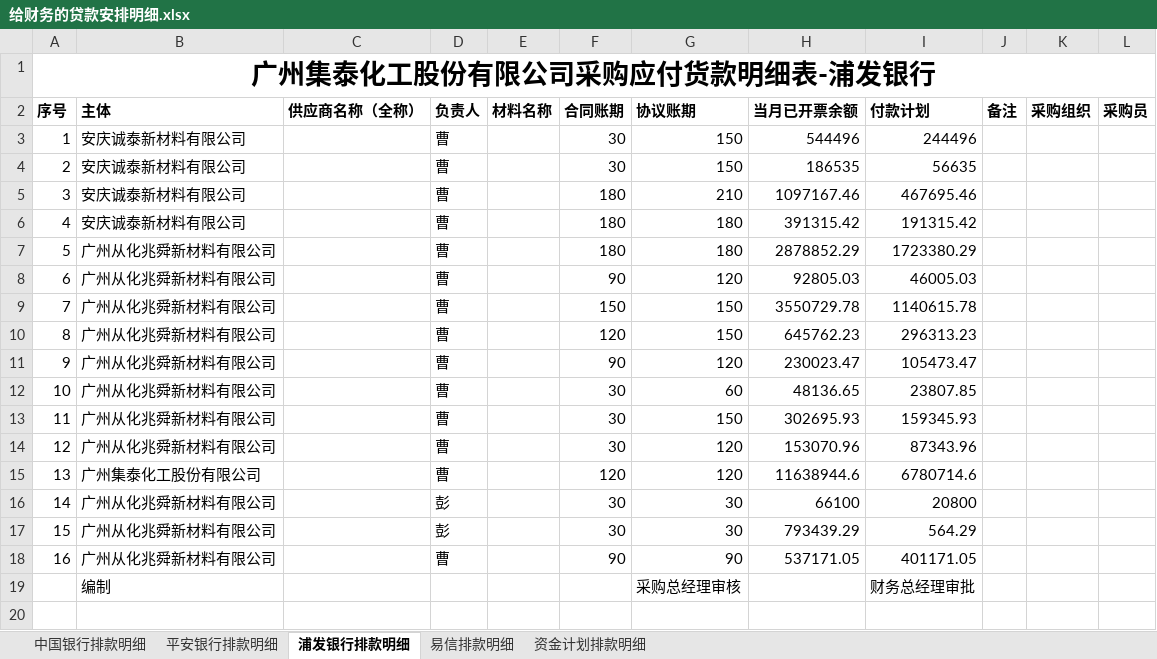
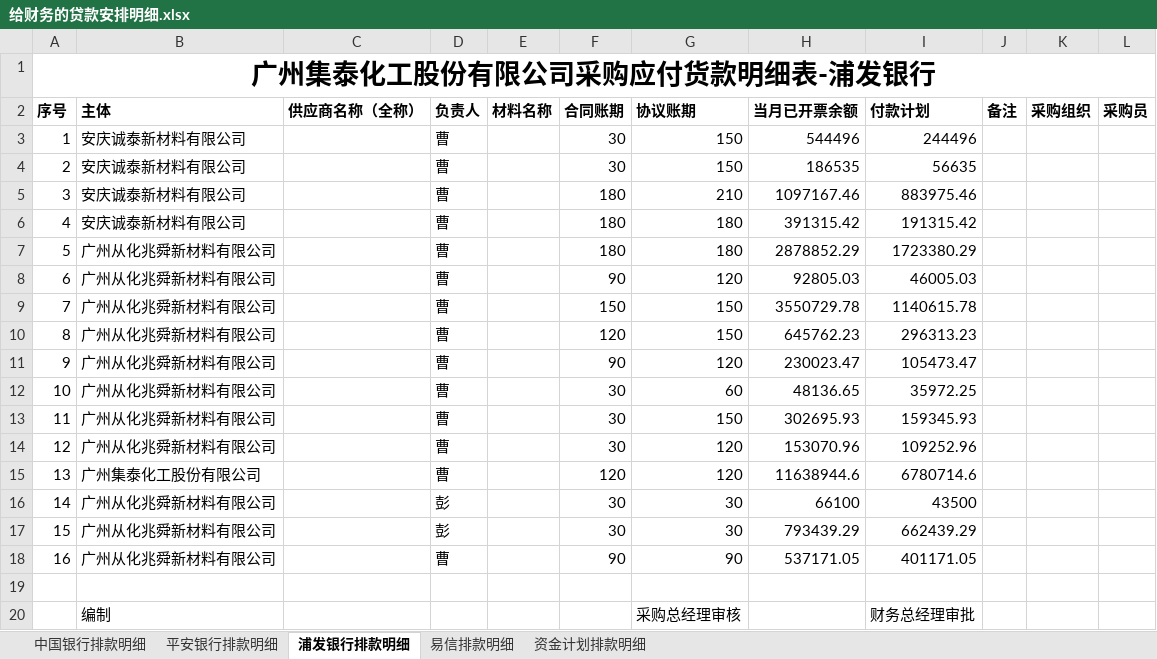
Before and after one commit to whuwdj/AutoPaymentSchedule, an Excel workbook: AutoPaymentScheduleFile/DetailTemplate/给财务的贷款安排明细.xlsx, sheet 浦发银行排款明细, drawn as a sheet; values as stored, in another font and other column widths than the file's, no borders; conditional formats not drawn; the diff names each change by its address in the sheet, - before the commit and + after, or states it on an @@ line.

```diff
--- a/AutoPaymentScheduleFile/DetailTemplate/给财务的贷款安排明细.xlsx (sheet 浦发银行排款明细)
+++ b/AutoPaymentScheduleFile/DetailTemplate/给财务的贷款安排明细.xlsx (sheet 浦发银行排款明细)
-I5 (付款计划): 467695.46
+I5 (付款计划): 883975.46
-I12 (付款计划): 23807.85
+I12 (付款计划): 35972.25
-I14 (付款计划): 87343.96
+I14 (付款计划): 109252.96
-I16 (付款计划): 20800
+I16 (付款计划): 43500
-I17 (付款计划): 564.29
+I17 (付款计划): 662439.29
+row 19: (empty)
```
Also changed, not shown: sheet 中国银行排款明细, sheet 资金计划排款明细, AutoPaymentScheduleFile/TotalSheet/排款计划参照数据原表.xlsx.
